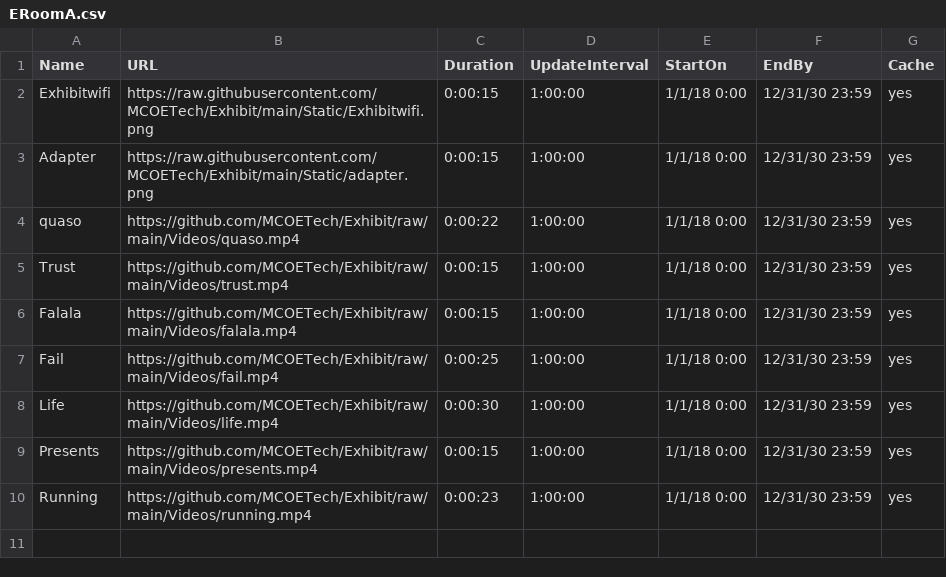
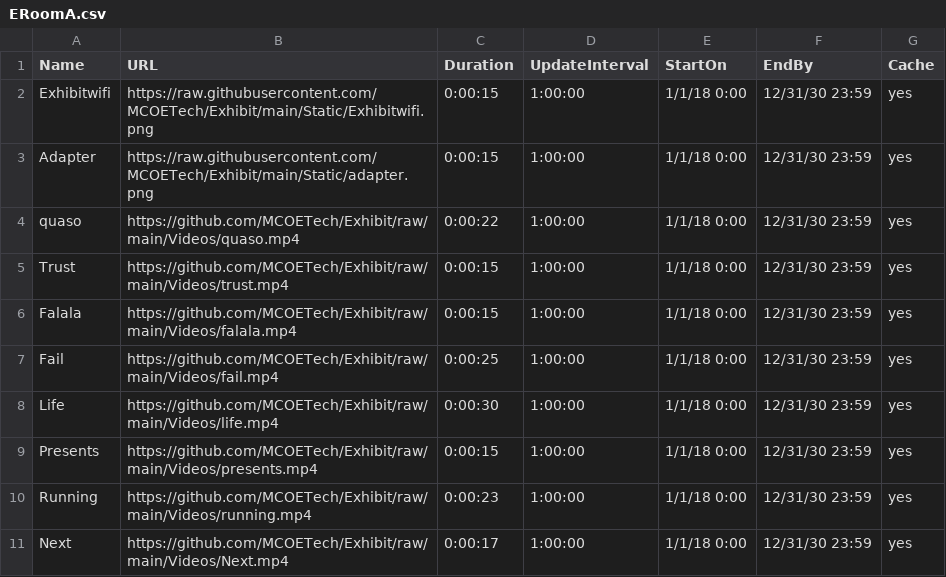
Before and after one commit to MCOETech/Exhibit, a CSV file: ERoomA.csv, drawn as a sheet.

Commit message:
Update ERoomA.csv

```diff
--- a/ERoomA.csv
+++ b/ERoomA.csv
@@ -10 +10,2 @@ Presents,https://github.com/MCOETech/Exhibit/raw/main/Videos/presents.mp4,0:00:1
 Running,https://github.com/MCOETech/Exhibit/raw/main/Videos/running.mp4,0:00:23,1:00:00,1/1/18 0:00,12/31/30 23:59,yes
+Next,https://github.com/MCOETech/Exhibit/raw/main/Videos/Next.mp4,0:00:17,1:00:00,1/1/18 0:00,12/31/30 23:59,yes
```
